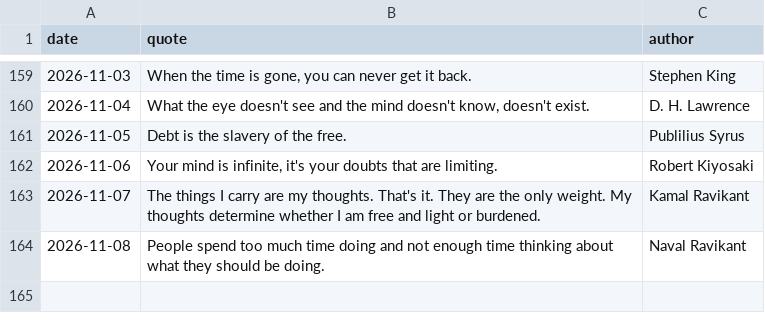
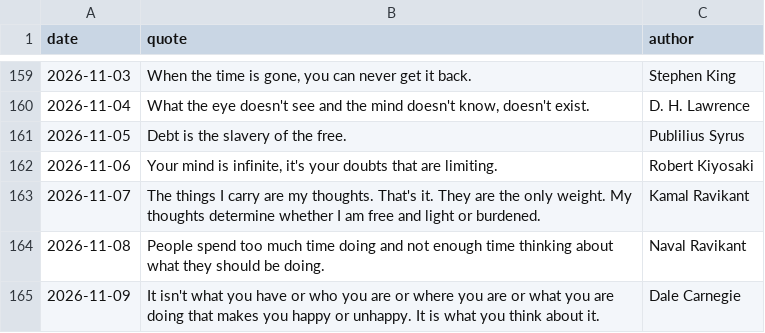
Before and after one commit to forst-dev/daily-quote, a CSV file: quotes.csv, drawn as a sheet; only a part is shown, gaps mark what is left out.

```diff
--- a/quotes.csv
+++ b/quotes.csv
@@ -164 +164,2 @@ date,quote,author
 2026-11-08,People spend too much time doing and not enough time thinking about what they should be doing.,Naval Ravikant
+2026-11-09,It isn't what you have or who you are or where you are or what you are doing that makes you happy or unhappy. It is what you think about it.,Dale Carnegie
```
Also changed, not shown: 1 other file.
